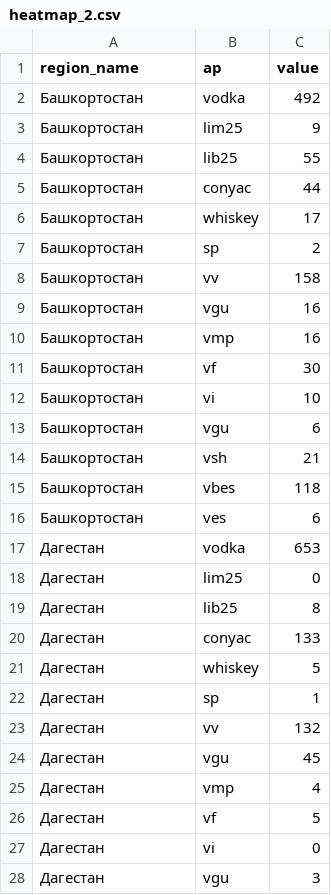
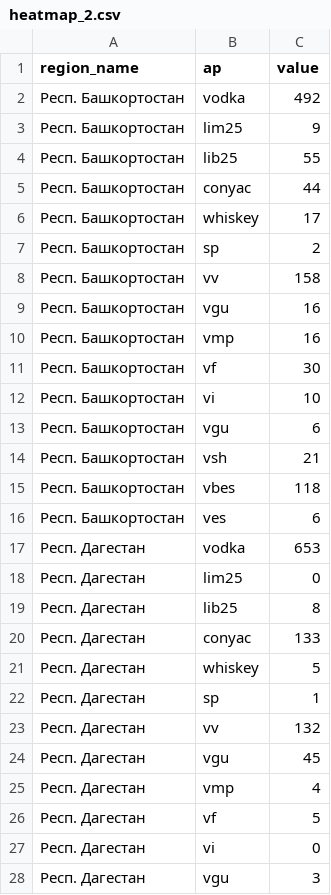
Before and after one commit to VitTuWork/spirt, a CSV file: heatmap_2.csv, drawn as a sheet; only a part is shown; the diff covers the shown part only.

```diff
--- a/heatmap_2.csv
+++ b/heatmap_2.csv
@@ -1,28 +1,28 @@
 region_name,ap,value
-Башкортостан,vodka,492
-Башкортостан,lim25,9
-Башкортостан,lib25,55
-Башкортостан,conyac,44
-Башкортостан,whiskey,17
-Башкортостан,sp,2
-Башкортостан,vv,158
-Башкортостан,vgu,16
-Башкортостан,vmp,16
-Башкортостан,vf,30
-Башкортостан,vi,10
-Башкортостан,vgu,6
-Башкортостан,vsh,21
-Башкортостан,vbes,118
-Башкортостан,ves,6
-Дагестан,vodka,653
-Дагестан,lim25,0
-Дагестан,lib25,8
-Дагестан,conyac,133
-Дагестан,whiskey,5
-Дагестан,sp,1
-Дагестан,vv,132
-Дагестан,vgu,45
-Дагестан,vmp,4
-Дагестан,vf,5
-Дагестан,vi,0
-Дагестан,vgu,3
+Респ. Башкортостан,vodka,492
+Респ. Башкортостан,lim25,9
+Респ. Башкортостан,lib25,55
+Респ. Башкортостан,conyac,44
+Респ. Башкортостан,whiskey,17
+Респ. Башкортостан,sp,2
+Респ. Башкортостан,vv,158
+Респ. Башкортостан,vgu,16
+Респ. Башкортостан,vmp,16
+Респ. Башкортостан,vf,30
+Респ. Башкортостан,vi,10
+Респ. Башкортостан,vgu,6
+Респ. Башкортостан,vsh,21
+Респ. Башкортостан,vbes,118
+Респ. Башкортостан,ves,6
+Респ. Дагестан,vodka,653
+Респ. Дагестан,lim25,0
+Респ. Дагестан,lib25,8
+Респ. Дагестан,conyac,133
+Респ. Дагестан,whiskey,5
+Респ. Дагестан,sp,1
+Респ. Дагестан,vv,132
+Респ. Дагестан,vgu,45
+Респ. Дагестан,vmp,4
+Респ. Дагестан,vf,5
+Респ. Дагестан,vi,0
+Респ. Дагестан,vgu,3
```
Also changed, not shown: 123 edited cells elsewhere in this file, 1 other file.
